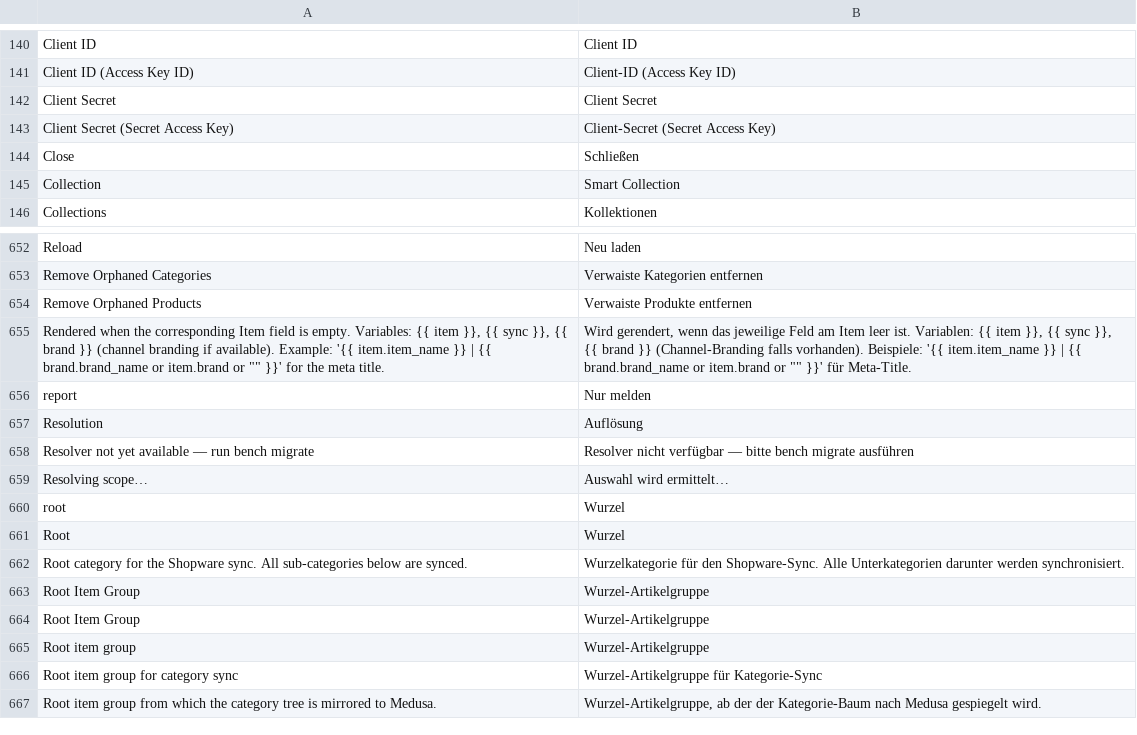
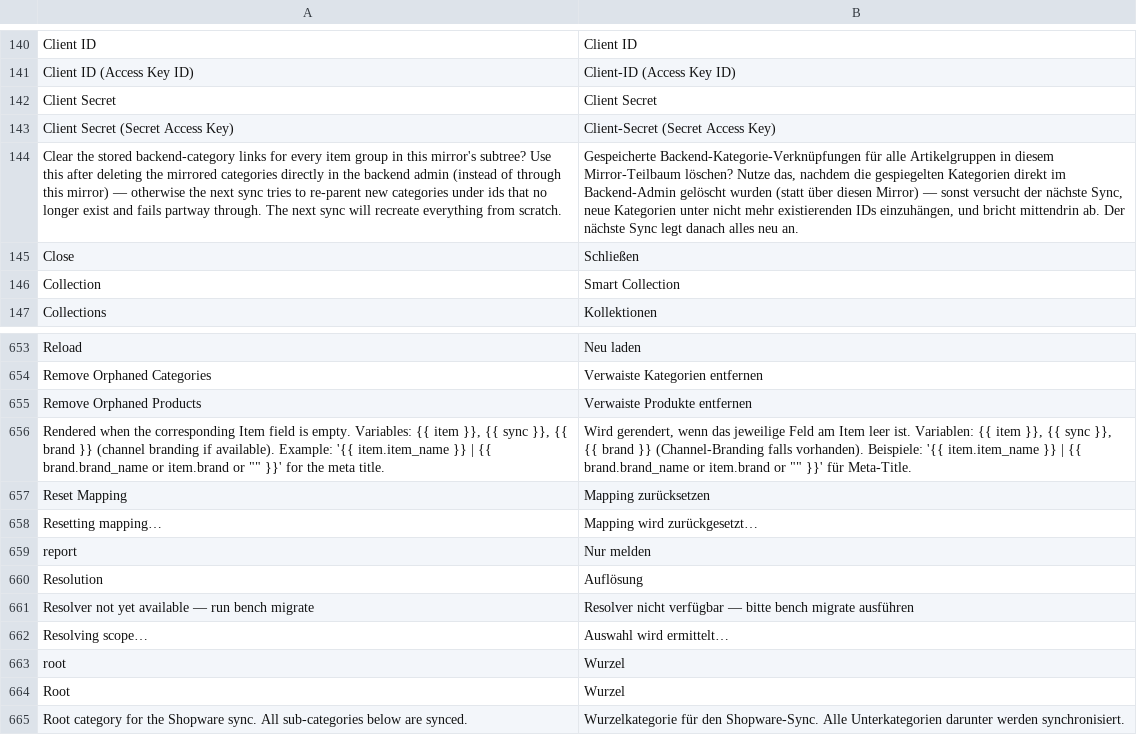
Before and after one commit to DrdotHouse2106/ecommerce_integrations, a CSV file: ecommerce_integrations/translations/de.csv, drawn as a sheet; only a part is shown, gaps mark what is left out; the shorter side is filled out with more unchanged rows; the diff names each change by its address in the sheet, - before the commit and + after, or states it on an @@ line.

Commit message:
fix(catalog_mirror): add mapping-reset button for manually-deleted backend trees
Deleting a mirrored category tree directly in the backend admin (instead
of through the mirror) leaves stale <backend>_category_id values on the
Item Groups. The next apply then tries to parent new categories under ids
that no longer exist, which the backend rejects with a foreign-key error
partway through — and since the failed node's mapping never gets
persisted, every descendant is silently skipped too, so only the top
level appears to sync. Add a UI button to clear the stale mapping for
the whole subtree so the next run treats it as fresh creates, without
needing bench/console access.

```diff
--- a/ecommerce_integrations/translations/de.csv
+++ b/ecommerce_integrations/translations/de.csv
+row 144: Clear the stored backend-category links for every item group in this mirror's subtree? Use this after deleting the mirrored categories directly in the backend admin (instead of through this mirror) — otherwise the next sync tries to re-parent new categories under ids that no longer exist and fails partway through. The next sync will recreate everything from scratch. | Gespeicherte Backend-Kategorie-Verknüpfungen für alle Artikelgruppen in diesem Mirror-Teilbaum löschen? Nutze das, nachdem die gespiegelten Kategorien direkt im Backend-Admin gelöscht wurden (statt über diesen Mirror) — sonst versucht der nächste Sync, neue Kategorien unter nicht mehr existierenden IDs einzuhängen, und bricht mittendrin ab. Der nächste Sync legt danach alles neu an.
+row 657: Reset Mapping | Mapping zurücksetzen
+row 658: Resetting mapping… | Mapping wird zurückgesetzt…
```
Also changed, not shown: 2 other files.
